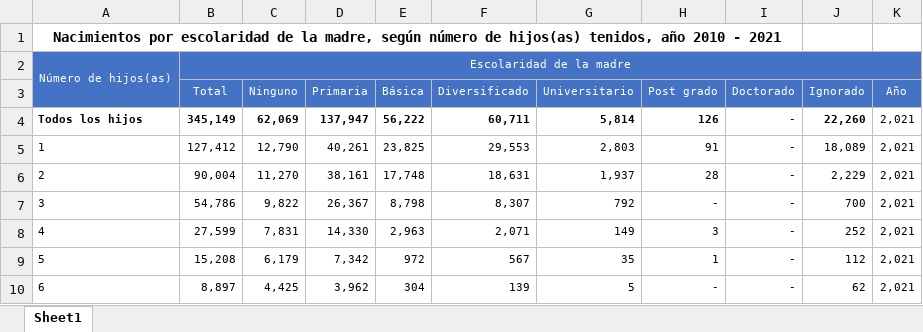
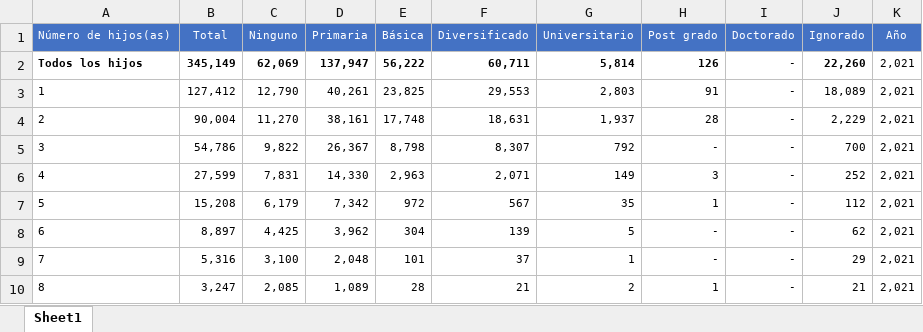
Before and after one commit to caguirre5/Proyecto1-Mineria, an Excel workbook: GrupedData.xlsx, sheet Sheet1, drawn as a sheet; only a part is shown; the shorter side is filled out with more unchanged rows; values as stored, in another font and other column widths than the file's, no borders; charts and pictures not drawn; removed rows and columns are numbered as before the commit, all else as after; the diff names each change by its address in the sheet, - before the commit and + after, or states it on an @@ line.

```diff
--- a/GrupedData.xlsx (sheet Sheet1)
+++ b/GrupedData.xlsx (sheet Sheet1)
-row 1: Nacimientos por escolaridad de la madre, según número de hijos(as) tenidos, año 2010 - 2021
-row 2: Número de hijos(as) | Escolaridad de la madre
-A1: (empty)
+A1: Número de hijos(as)
```
Also changed, not shown: charts or pictures, 30 other files.
